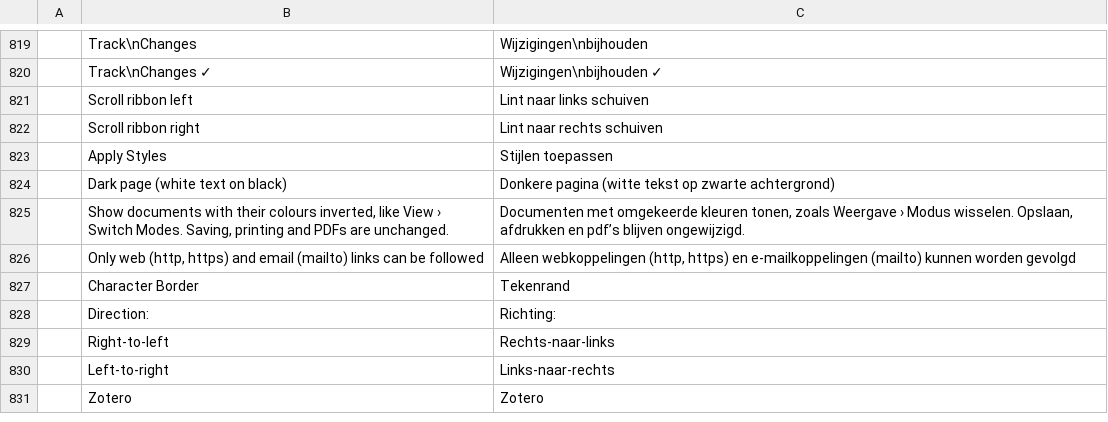
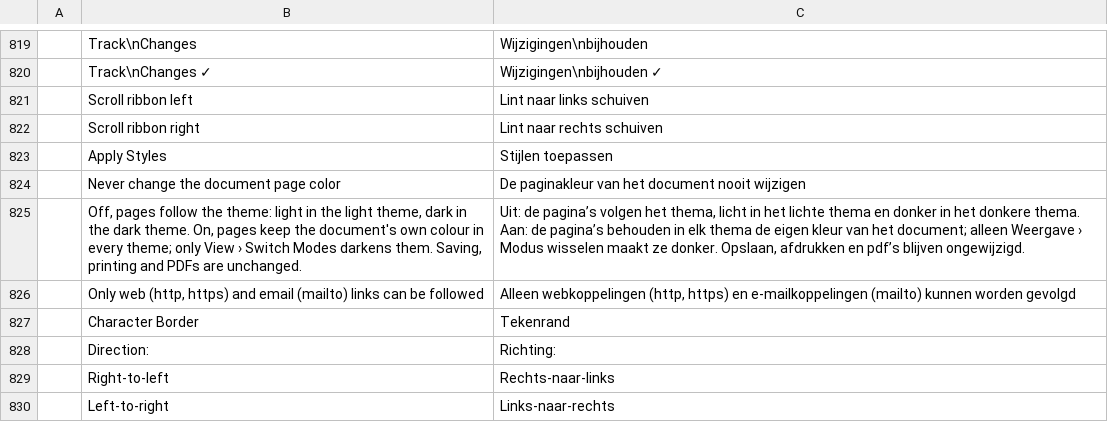
Before and after one commit to dkhlapov/wordcraft, a TSV file: crates/ui-egui/src/i18n/nl.tsv, drawn as a sheet; only a part is shown, gaps mark what is left out; the shorter side is filled out with more unchanged rows.

```diff
--- a/crates/ui-egui/src/i18n/nl.tsv
+++ b/crates/ui-egui/src/i18n/nl.tsv
@@ -823,4 +823,4 @@
 	Apply Styles	Stijlen toepassen
-	Dark page (white text on black)	Donkere pagina (witte tekst op zwarte achtergrond)
-	Show documents with their colours inverted, like View › Switch Modes. Saving, printing and PDFs are unchanged.	Documenten met omgekeerde kleuren tonen, zoals Weergave › Modus wisselen. Opslaan, afdrukken en pdf’s blijven ongewijzigd.
+	Never change the document page color	De paginakleur van het document nooit wijzigen
+	Off, pages follow the theme: light in the light theme, dark in the dark theme. On, pages keep the document's own colour in every theme; only View › Switch Modes darkens them. Saving, printing and PDFs are unchanged.	Uit: de pagina’s volgen het thema, licht in het lichte thema en donker in het donkere thema. Aan: de pagina’s behouden in elk thema de eigen kleur van het document; alleen Weergave › Modus wisselen maakt ze donker. Opslaan, afdrukken en pdf’s blijven ongewijzigd.
 	Only web (http, https) and email (mailto) links can be followed	Alleen webkoppelingen (http, https) en e-mailkoppelingen (mailto) kunnen worden gevolgd
```
Also changed, not shown: crates/ui-egui/src/i18n/da.tsv, crates/ui-egui/src/i18n/ro.tsv, 1 other file.
